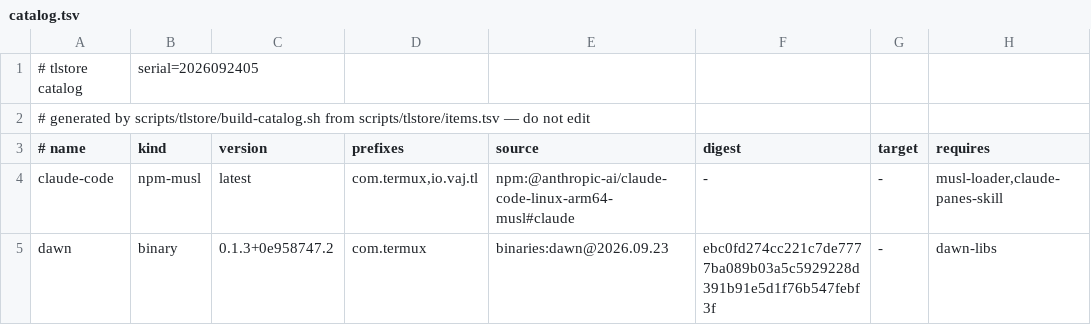
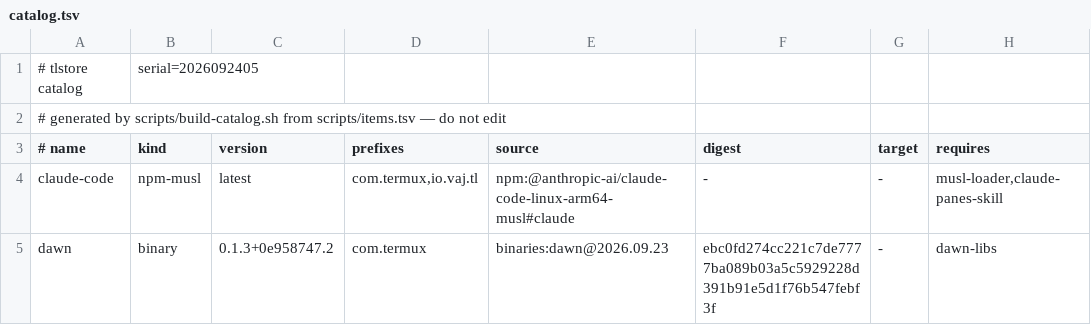
Before and after one commit to PickleHik3/termux-launcher-binaries, a TSV file: dist/catalog.tsv (was engine/catalog.tsv), drawn as a sheet; only a part is shown; the diff names each change by its address in the sheet, - before the commit and + after, or states it on an @@ line.

```diff
--- a/engine/catalog.tsv
+++ b/dist/catalog.tsv
-A2 (# name): …generated by scripts/tlstore/build-catalog.sh from scripts/tlstore/items.tsv — do…
+A2 (# name): …generated by scripts/build-catalog.sh from scripts/items.tsv — do…
```
Also changed, not shown: 5 other files.
